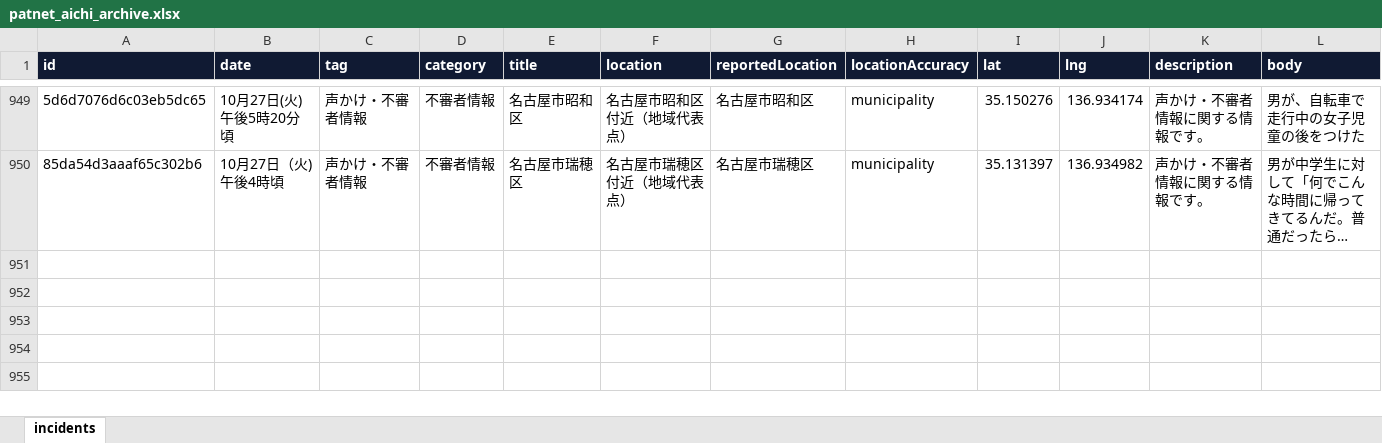
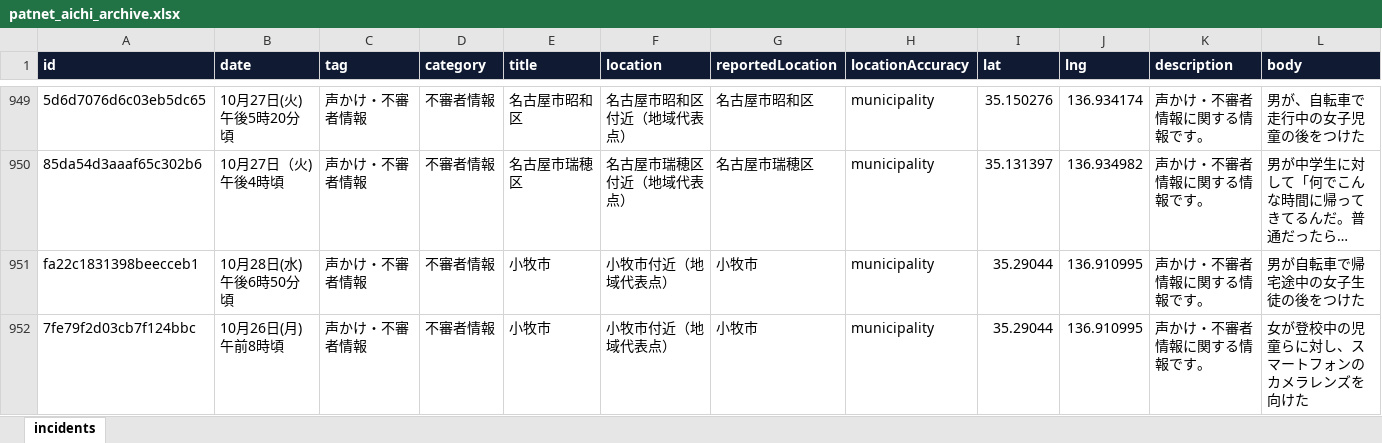
Before and after one commit to Soran0829/purodeza-8han, an Excel workbook: data/patnet_aichi_archive.xlsx, sheet incidents, drawn as a sheet; only a part is shown, gaps mark what is left out; long unchanged cells end in …; values as stored, in another font and other column widths than the file's, no borders; rows hold the shown columns only; the diff names each change by its address in the sheet, - before the commit and + after, or states it on an @@ line.

```diff
--- a/data/patnet_aichi_archive.xlsx (sheet incidents)
+++ b/data/patnet_aichi_archive.xlsx (sheet incidents)
+row 951: fa22c1831398beecceb1 | 10月28日(水)午後6時50分頃 | 声かけ・不審者情報 | 不審者情報 | 小牧市 | 小牧市付近（地域代表点） | 小牧市 | municipality | 35.29044 | 136.910995 | 声かけ・不審者情報に関する情報です。 | 男が自転車で帰宅途中の女子生徒の後をつけた
+row 952: 7fe79f2d03cb7f124bbc | 10月26日(月)午前8時頃 | 声かけ・不審者情報 | 不審者情報 | 小牧市 | 小牧市付近（地域代表点） | 小牧市 | municipality | 35.29044 | 136.910995 | 声かけ・不審者情報に関する情報です。 | 女が登校中の児童らに対し、スマートフォンのカメラレンズを向けた
```
Also changed, not shown: 2 other files.
